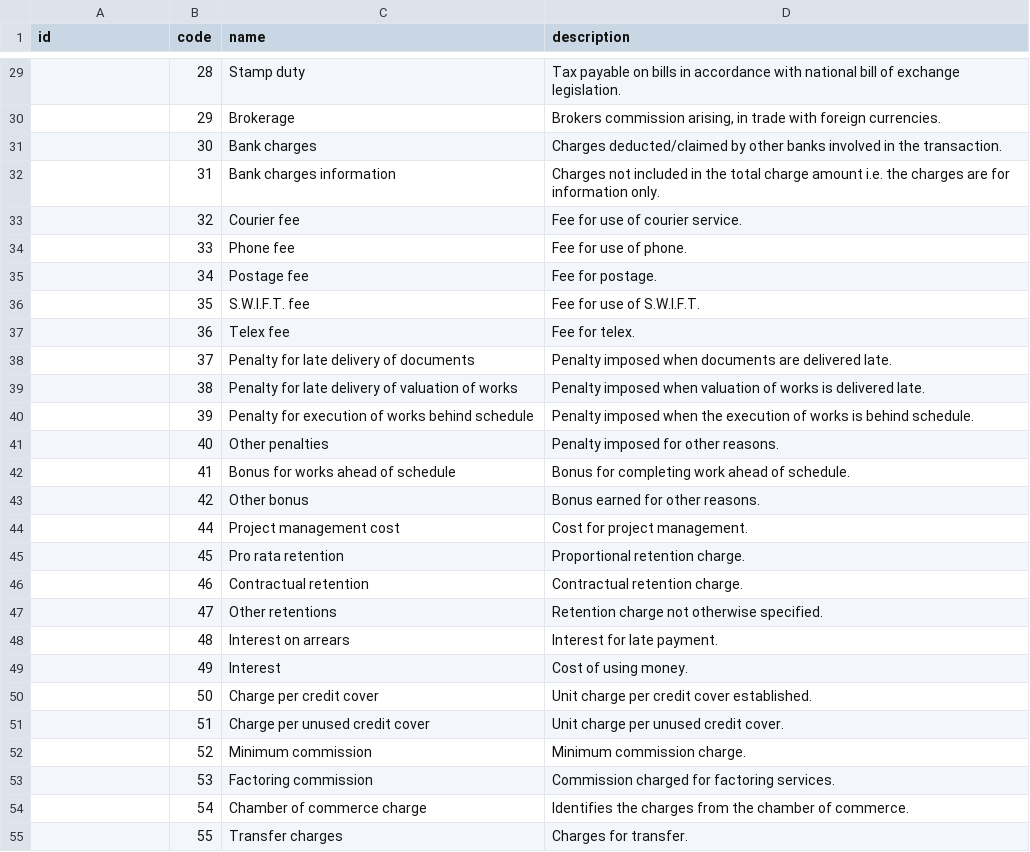
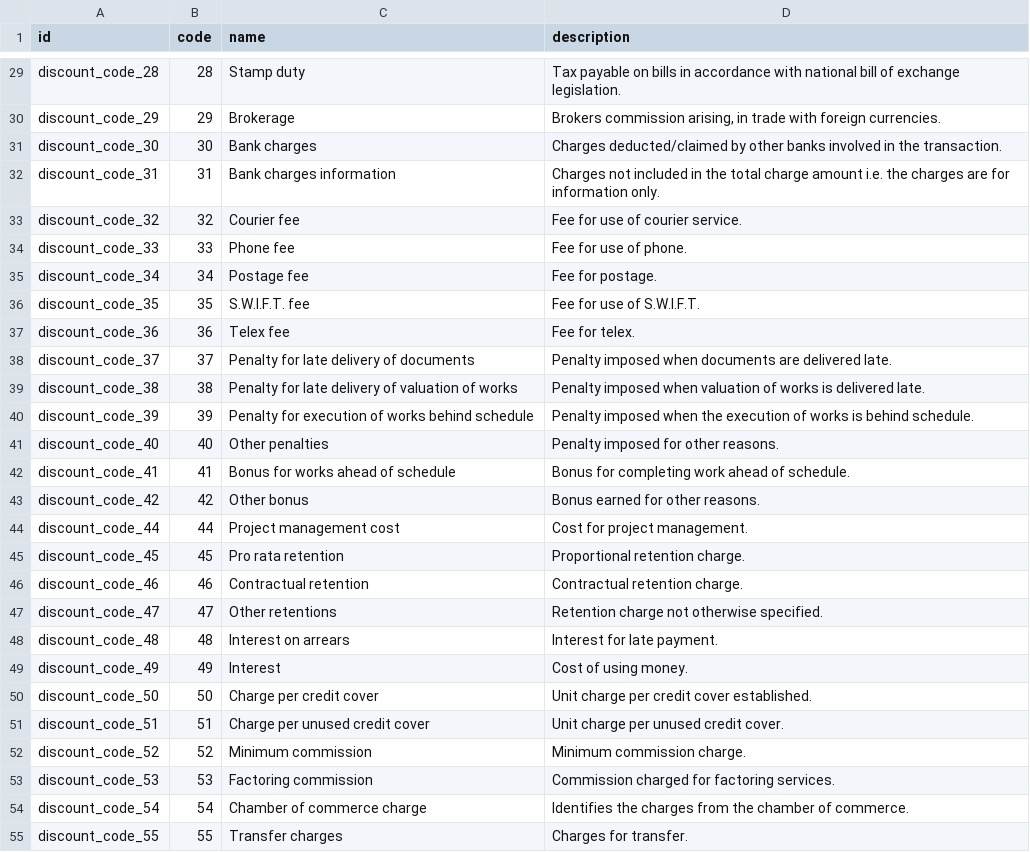
Before and after one commit to badbole/l10n-croatia, a CSV file: l10n_hr_untdid5189_discount/data/l10n.hr.discount.type.csv, drawn as a sheet; only a part is shown, gaps mark what is left out; the diff covers the shown part only.

```diff
--- a/l10n_hr_untdid5189_discount/data/l10n.hr.discount.type.csv
+++ b/l10n_hr_untdid5189_discount/data/l10n.hr.discount.type.csv
@@ -29,27 +29,27 @@
-,"28","Stamp duty","Tax payable on bills in accordance with national bill of exchange legislation."
-,"29","Brokerage","Brokers commission arising, in trade with foreign currencies."
-,"30","Bank charges","Charges deducted/claimed by other banks involved in the transaction."
-,"31","Bank charges information","Charges not included in the total charge amount i.e. the charges are for information only."
-,"32","Courier fee","Fee for use of courier service."
-,"33","Phone fee","Fee for use of phone."
-,"34","Postage fee","Fee for postage."
-,"35","S.W.I.F.T. fee","Fee for use of S.W.I.F.T."
-,"36","Telex fee","Fee for telex."
-,"37","Penalty for late delivery of documents","Penalty imposed when documents are delivered late."
-,"38","Penalty for late delivery of valuation of works","Penalty imposed when valuation of works is delivered late."
-,"39","Penalty for execution of works behind schedule","Penalty imposed when the execution of works is behind schedule."
-,"40","Other penalties","Penalty imposed for other reasons."
-,"41","Bonus for works ahead of schedule","Bonus for completing work ahead of schedule."
-,"42","Other bonus","Bonus earned for other reasons."
-,"44","Project management cost","Cost for project management."
-,"45","Pro rata retention","Proportional retention charge."
-,"46","Contractual retention","Contractual retention charge."
-,"47","Other retentions","Retention charge not otherwise specified."
-,"48","Interest on arrears","Interest for late payment."
-,"49","Interest","Cost of using money."
-,"50","Charge per credit cover","Unit charge per credit cover established."
-,"51","Charge per unused credit cover","Unit charge per unused credit cover."
-,"52","Minimum commission","Minimum commission charge."
-,"53","Factoring commission","Commission charged for factoring services."
-,"54","Chamber of commerce charge","Identifies the charges from the chamber of commerce."
-,"55","Transfer charges","Charges for transfer."
+discount_code_28,28,Stamp duty,Tax payable on bills in accordance with national bill of exchange legislation.
+discount_code_29,29,Brokerage,"Brokers commission arising, in trade with foreign currencies."
+discount_code_30,30,Bank charges,Charges deducted/claimed by other banks involved in the transaction.
+discount_code_31,31,Bank charges information,Charges not included in the total charge amount i.e. the charges are for information only.
+discount_code_32,32,Courier fee,Fee for use of courier service.
+discount_code_33,33,Phone fee,Fee for use of phone.
+discount_code_34,34,Postage fee,Fee for postage.
+discount_code_35,35,S.W.I.F.T. fee,Fee for use of S.W.I.F.T.
+discount_code_36,36,Telex fee,Fee for telex.
+discount_code_37,37,Penalty for late delivery of documents,Penalty imposed when documents are delivered late.
+discount_code_38,38,Penalty for late delivery of valuation of works,Penalty imposed when valuation of works is delivered late.
+discount_code_39,39,Penalty for execution of works behind schedule,Penalty imposed when the execution of works is behind schedule.
+discount_code_40,40,Other penalties,Penalty imposed for other reasons.
+discount_code_41,41,Bonus for works ahead of schedule,Bonus for completing work ahead of schedule.
+discount_code_42,42,Other bonus,Bonus earned for other reasons.
+discount_code_44,44,Project management cost,Cost for project management.
+discount_code_45,45,Pro rata retention,Proportional retention charge.
+discount_code_46,46,Contractual retention,Contractual retention charge.
+discount_code_47,47,Other retentions,Retention charge not otherwise specified.
+discount_code_48,48,Interest on arrears,Interest for late payment.
+discount_code_49,49,Interest,Cost of using money.
+discount_code_50,50,Charge per credit cover,Unit charge per credit cover established.
+discount_code_51,51,Charge per unused credit cover,Unit charge per unused credit cover.
+discount_code_52,52,Minimum commission,Minimum commission charge.
+discount_code_53,53,Factoring commission,Commission charged for factoring services.
+discount_code_54,54,Chamber of commerce charge,Identifies the charges from the chamber of commerce.
+discount_code_55,55,Transfer charges,Charges for transfer.
```
Also changed, not shown: 78 edited cells elsewhere in this file, 1 other file.
